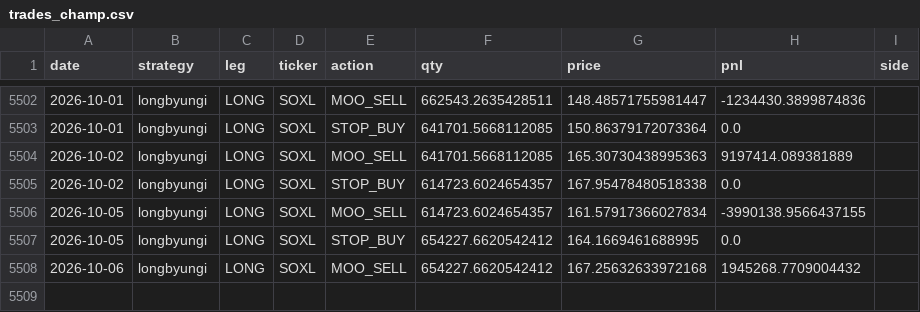
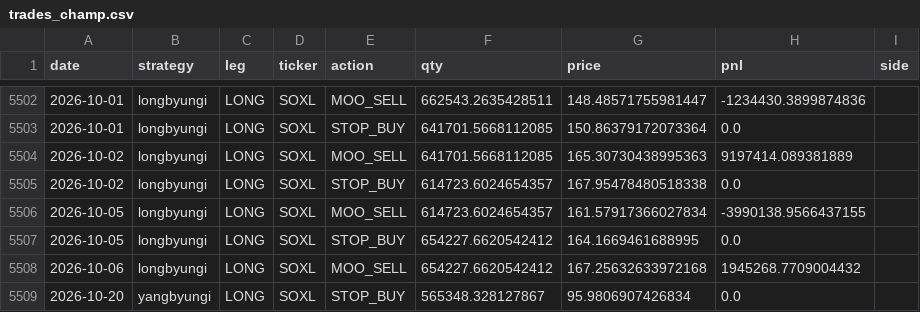
Before and after one commit to sunghakg/bube-v1-dashboard, a CSV file: data/champ_nomargin/trades_champ.csv, drawn as a sheet; only a part is shown, gaps mark what is left out; the diff names each change by its address in the sheet, - before the commit and + after, or states it on an @@ line.

```diff
--- a/data/champ_nomargin/trades_champ.csv
+++ b/data/champ_nomargin/trades_champ.csv
+row 5509: 2026-10-20 | yangbyungi | LONG | SOXL | STOP_BUY | 565348.328127867 | 95.9806907426834 | 0.0
```
Also changed, not shown: data/champ_nomargin/daily.csv, data/live/eod_equity_ledger_live.csv, 12 other files.
